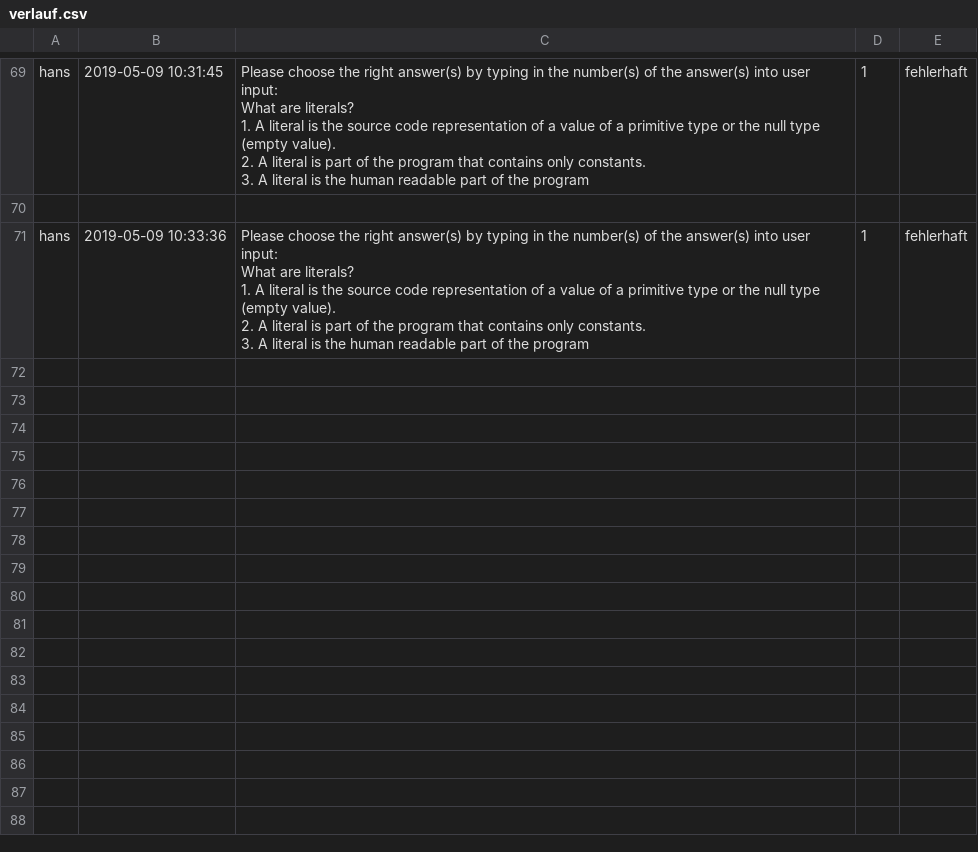
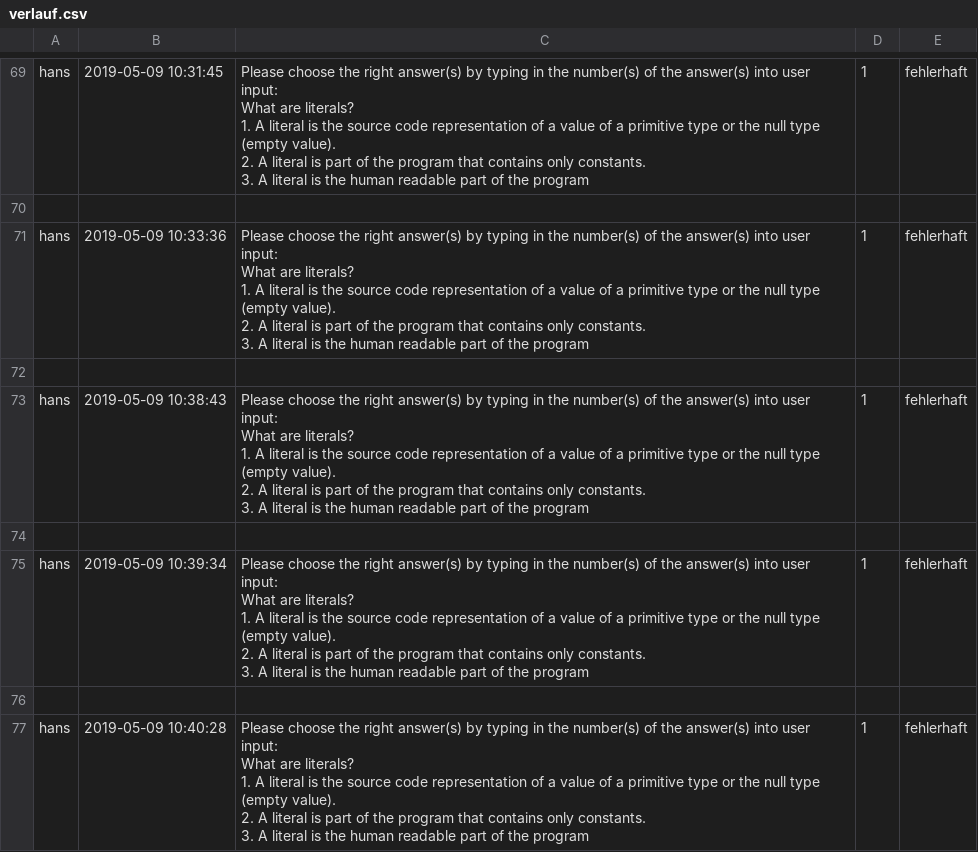
Before and after one commit to VeritasCurat/Synja, a CSV file: project/webapp/other/verlauf.csv, drawn as a sheet; only a part is shown, gaps mark what is left out.

Commit message:
bugtime_user

```diff
--- a/project/webapp/other/verlauf.csv
+++ b/project/webapp/other/verlauf.csv
@@ -236 +236,22 @@ What are literals?
 ","1","fehlerhaft"
+
+"hans","2019-05-09 10:38:43","Please choose the right answer(s) by typing in the number(s) of the answer(s) into user input:
+What are literals?
+1. A literal is the source code representation of a value of a primitive type or the null type (empty value).
+2. A literal is part of the program that contains only constants.
+3. A literal is the human readable part of the program
+","1","fehlerhaft"
+
+"hans","2019-05-09 10:39:34","Please choose the right answer(s) by typing in the number(s) of the answer(s) into user input:
+What are literals?
+1. A literal is the source code representation of a value of a primitive type or the null type (empty value).
+2. A literal is part of the program that contains only constants.
+3. A literal is the human readable part of the program
+","1","fehlerhaft"
+
+"hans","2019-05-09 10:40:28","Please choose the right answer(s) by typing in the number(s) of the answer(s) into user input:
+What are literals?
+1. A literal is the source code representation of a value of a primitive type or the null type (empty value).
+2. A literal is part of the program that contains only constants.
+3. A literal is the human readable part of the program
+","1","fehlerhaft"
```
Also changed, not shown: 37 other files.
